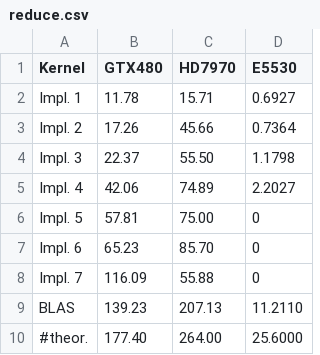
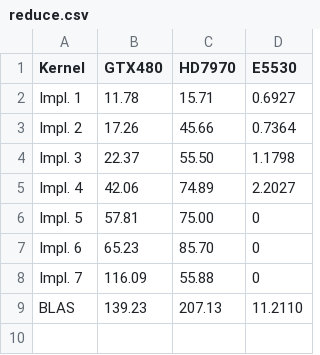
Before and after one commit to michel-steuwer/phd-thesis, a CSV file: Figures/Plots/Reduction/reduce.csv, drawn as a sheet; the diff names each change by its address in the sheet, - before the commit and + after, or states it on an @@ line.

Commit message:
Restructured ggplot2 plot

```diff
--- a/Figures/Plots/Reduction/reduce.csv
+++ b/Figures/Plots/Reduction/reduce.csv
-row 10: #theor. | 177.40 | 264.00 | 25.6000
```
Also changed, not shown: 5 other files.
